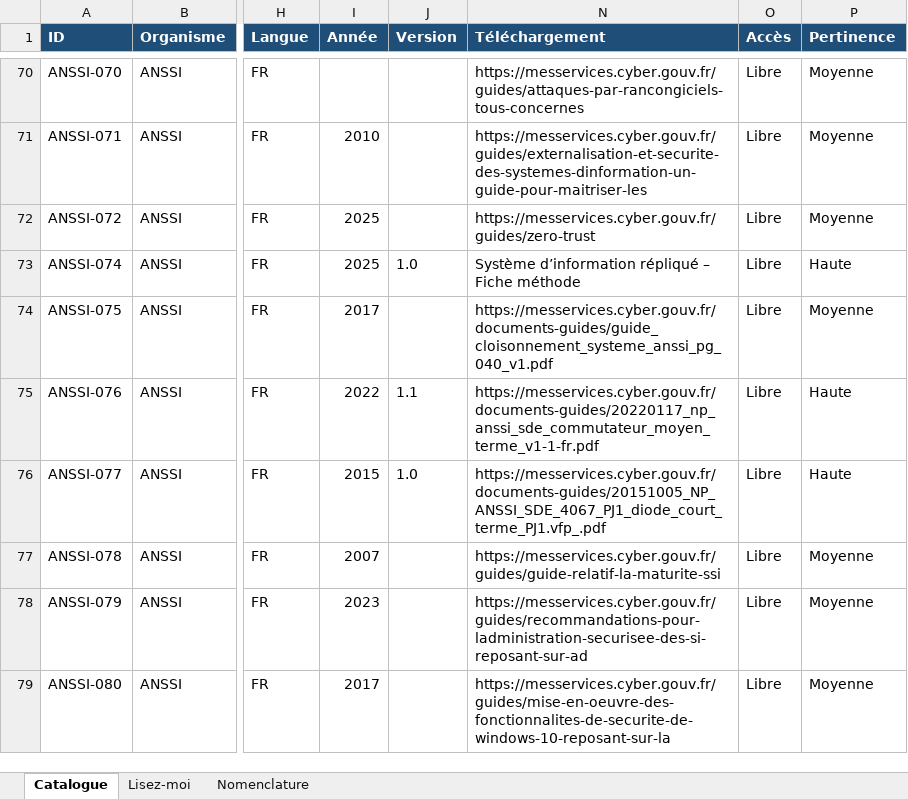
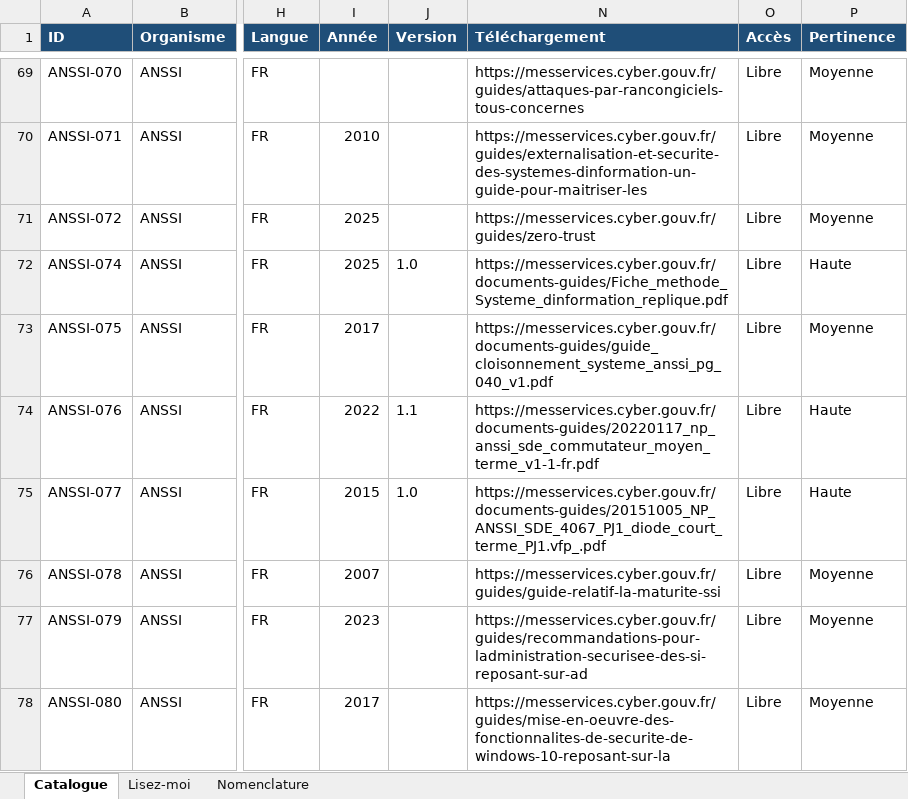
Before and after one commit to Cybrep/cyberreperes.github.io, an Excel workbook: downloads/CyberReperes_Catalogue_Referentiels.xlsx, sheet Catalogue, drawn as a sheet; only a part is shown, gaps mark what is left out; values as stored, in another font and other column widths than the file's, no borders; charts and pictures not drawn; addresses are those after the commit; the diff covers the shown part only; the diff names each change by its address in the sheet, - before the commit and + after, or states it on an @@ line.

```diff
--- a/downloads/CyberReperes_Catalogue_Referentiels.xlsx (sheet Catalogue)
+++ b/downloads/CyberReperes_Catalogue_Referentiels.xlsx (sheet Catalogue)
-N72 (Téléchargement): Système d’information répliqué – Fiche méthode
+N72 (Téléchargement): https://messervices.cyber.gouv.fr/documents-guides/Fiche_methode_Systeme_dinformation_replique.pdf
```
Also changed, not shown: 1 removed row and 11 edited cells elsewhere in this sheet, hidden cells, charts or pictures, downloads/CyberReperes_Catalogue_Methodes.xlsx, downloads/CyberReperes_Catalogue_Normes.xlsx, 10 other files.
